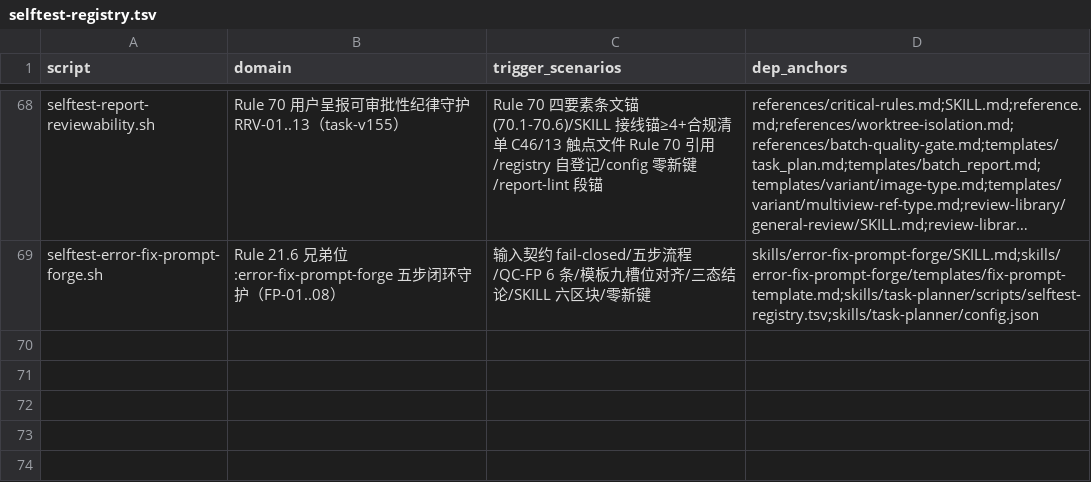
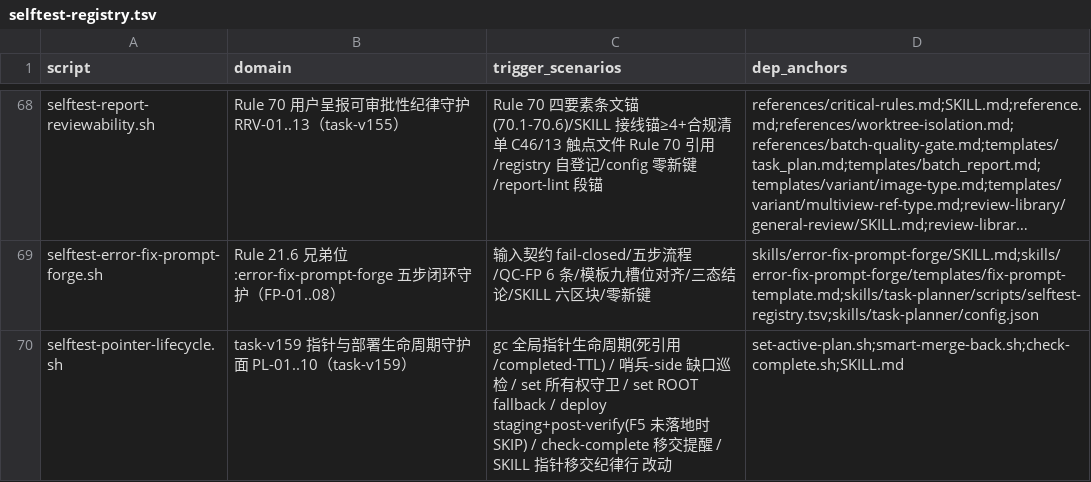
Before and after one commit to napoler/task-planner-skill, a TSV file: skills/task-planner/scripts/selftest-registry.tsv, drawn as a sheet; only a part is shown, gaps mark what is left out; long unchanged cells end in …; the diff names each change by its address in the sheet, - before the commit and + after, or states it on an @@ line.

Commit message:
feat(task-planner): task-v159/Phase3 — 指针与部署生命周期五修复（set-active-plan gc 生命周期+哨兵巡检+所有权守卫+set ROOT 修正;init 同语义守卫;check-complete 移交提醒+SKILL 纪律行;smart-merge-back deploy staging+swap+post-verify;新 selftest PL-01..10+registry 67）

```diff
--- a/skills/task-planner/scripts/selftest-registry.tsv
+++ b/skills/task-planner/scripts/selftest-registry.tsv
+row 70: selftest-pointer-lifecycle.sh | task-v159 指针与部署生命周期守护面 PL-01..10（task-v159） | gc 全局指针生命周期(死引用/completed-TTL) / 哨兵-side 缺口巡检 / set 所有权守卫 / set ROOT fallback / deploy staging+post-verify(F5 未落地时 SKIP) / check-complete 移交提醒 / SKILL 指针移交纪律行 改动 | set-active-plan.sh;smart-merge-back.sh;check-complete.sh;SKILL.md
```
Also changed, not shown: 6 other files.
